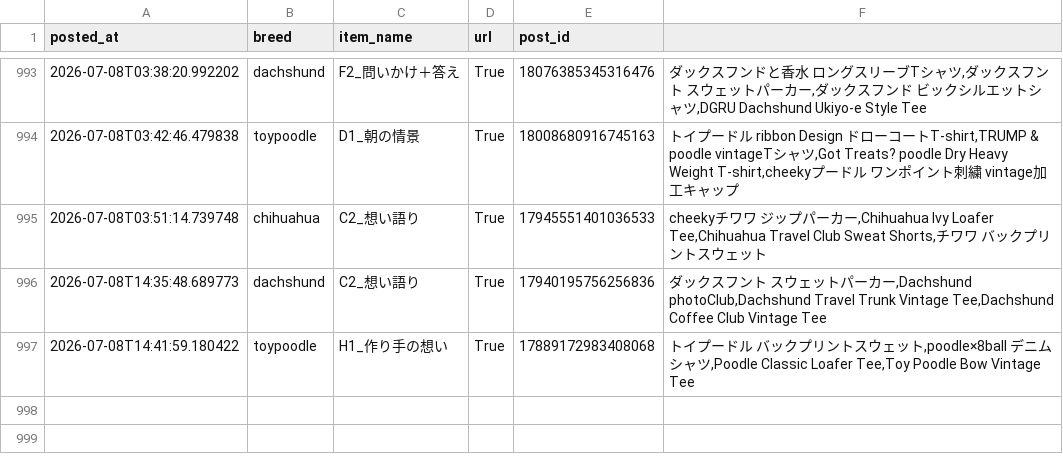
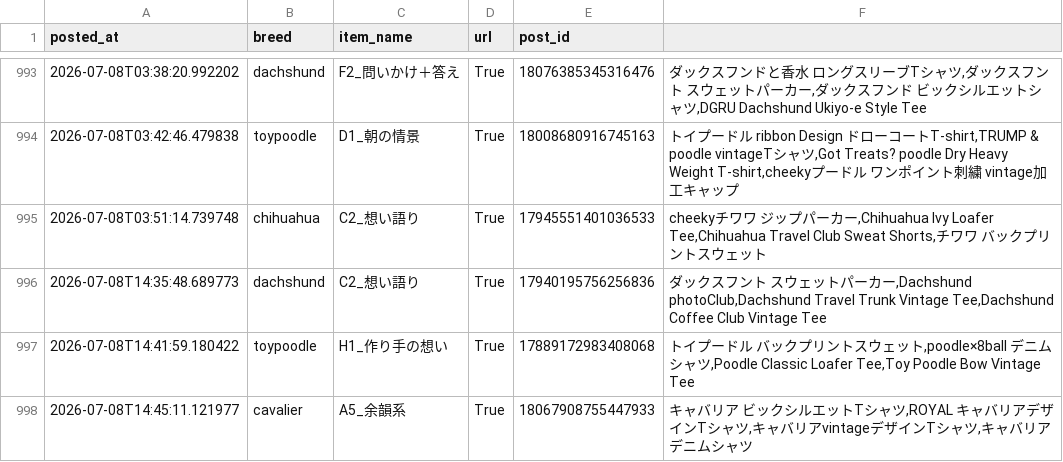
Before and after one commit to takaso123so/dgru-threads, a CSV file: logs/post_log.csv, drawn as a sheet; only a part is shown, gaps mark what is left out; the diff names each change by its address in the sheet, - before the commit and + after, or states it on an @@ line.

```diff
--- a/logs/post_log.csv
+++ b/logs/post_log.csv
+row 998: 2026-07-08T14:45:11.121977 | cavalier | A5_余韻系 | True | 18067908755447933 | キャバリア ビックシルエットTシャツ,ROYAL キャバリアデザインTシャツ,キャバリアvintageデザインTシャツ,キャバリア デニムシャツ
```
